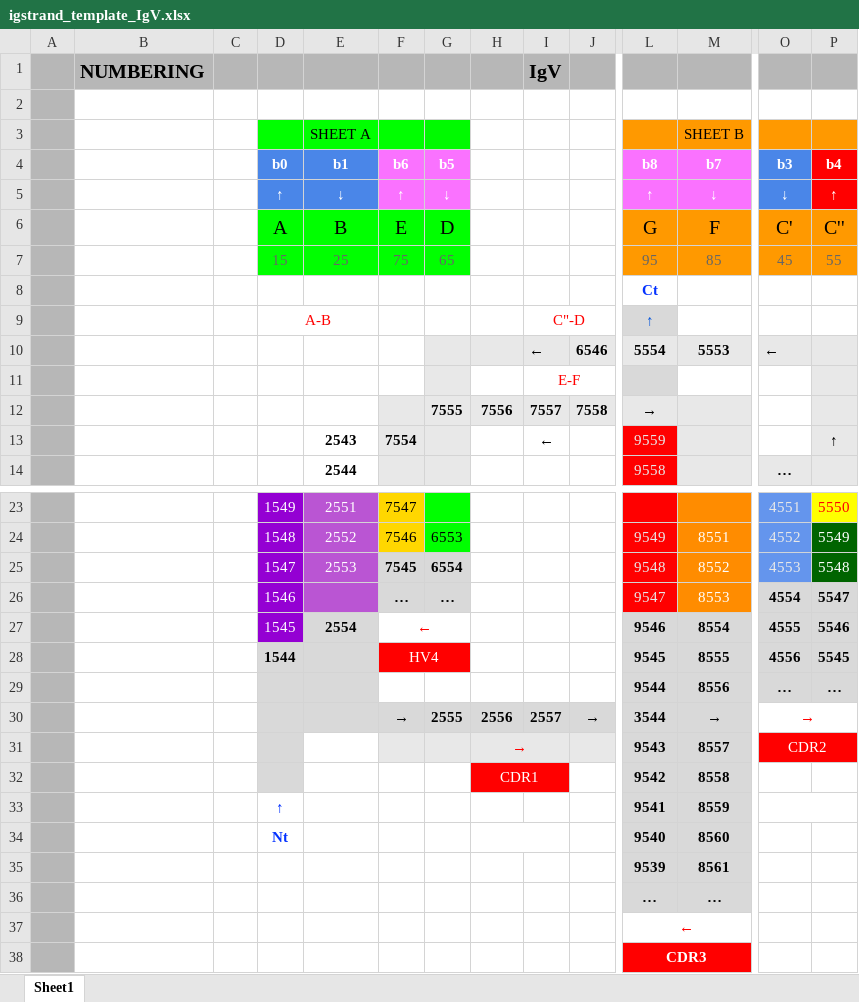
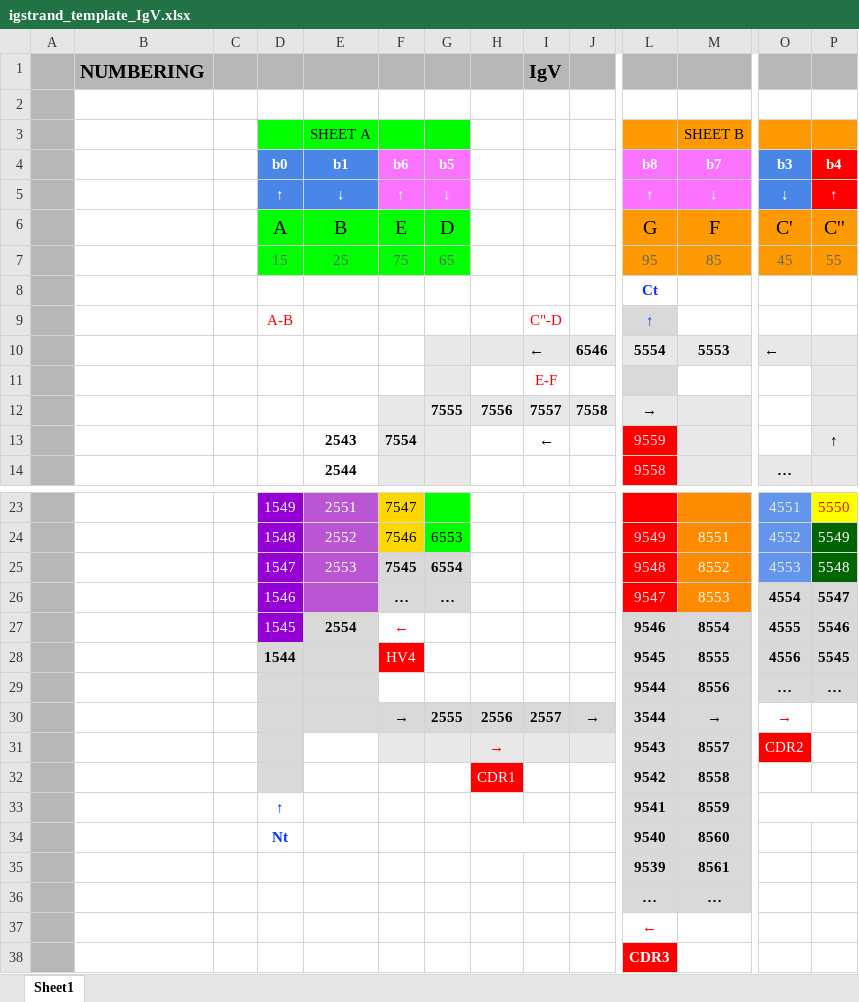
Before and after one commit to ncbi/icn3d, an Excel workbook: template/igstrand_template_IgV.xlsx, sheet Sheet1, drawn as a sheet; only a part is shown, gaps mark what is left out; values as stored, in another font and other column widths than the file's, no borders; the diff names each change by its address in the sheet, - before the commit and + after, or states it on an @@ line.

```diff
--- a/template/igstrand_template_IgV.xlsx (sheet Sheet1)
+++ b/template/igstrand_template_IgV.xlsx (sheet Sheet1)
-D9:E9 merged
-I9:J9 merged
-I11:J11 merged
-F27:G27 merged
-F28:G28 merged
-O30:P30 merged
-H31:I31 merged
-O31:P31 merged
-P31 fill: #FF0000
+P31 fill: none
-H32:I32 merged
-I32 fill: #FF0000
+I32 fill: none
-L37:M37 merged
-L38:M38 merged
-M38 fill: #FF0000
+M38 fill: none
```
Also changed, not shown: template/igstrand_template_IgC1.xlsx, template/igstrand_template_IgC2.xlsx, 17 other files.
